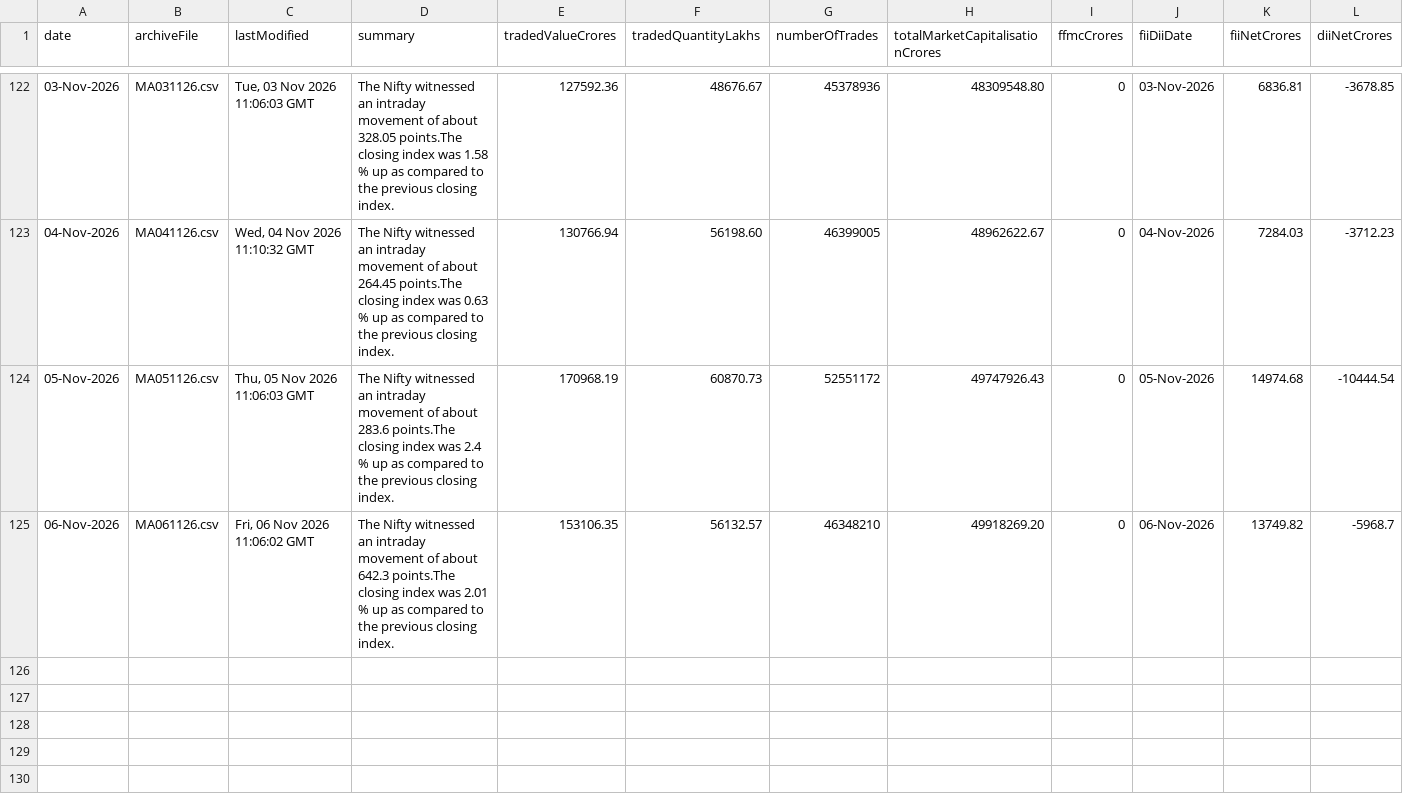
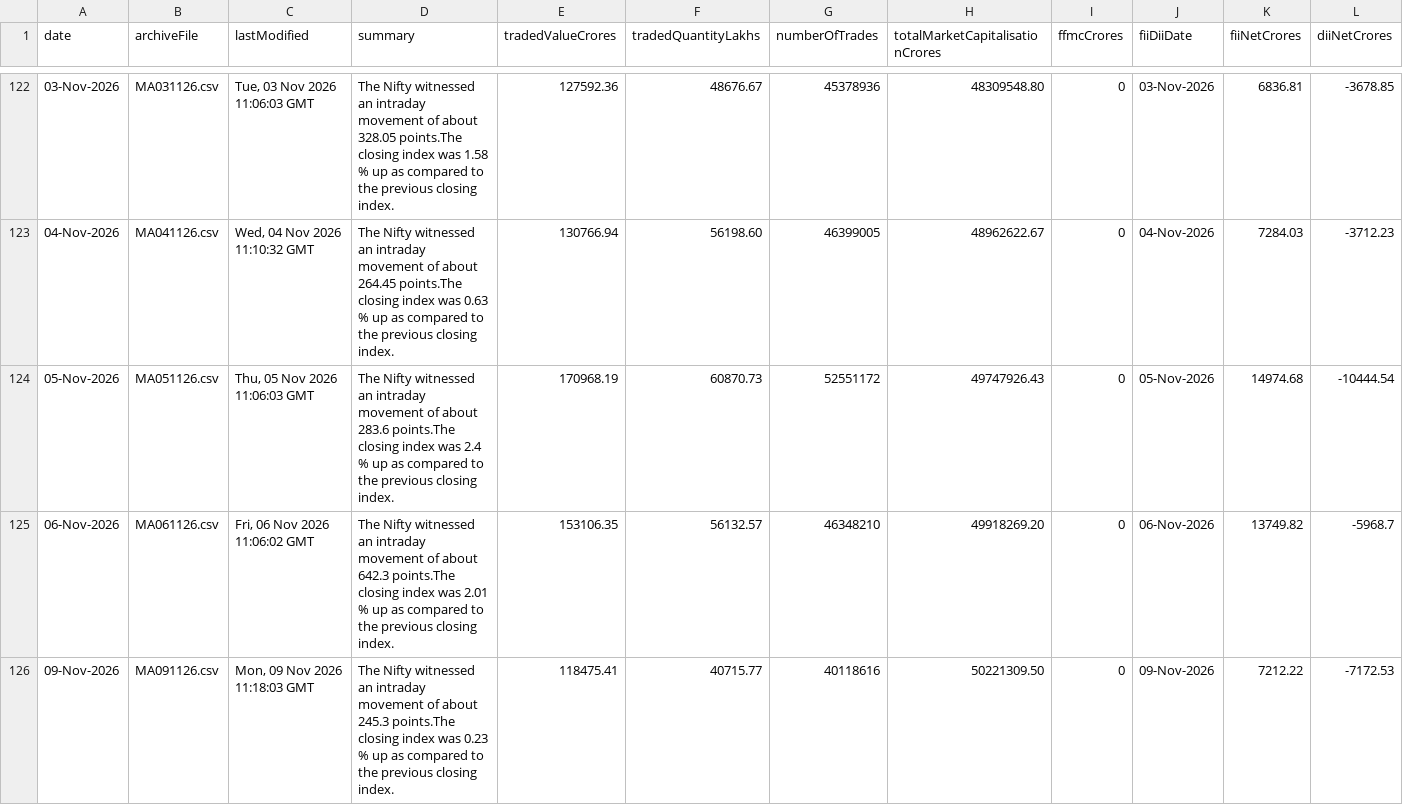
Before and after one commit to shivaraj-arch/niftyanalytica, a CSV file: data/market-activity-history.csv, drawn as a sheet; only a part is shown, gaps mark what is left out; the diff names each change by its address in the sheet, - before the commit and + after, or states it on an @@ line.

```diff
--- a/data/market-activity-history.csv
+++ b/data/market-activity-history.csv
+row 126: 09-Nov-2026 | MA091126.csv | Mon, 09 Nov 2026 11:18:03 GMT | The Nifty witnessed an intraday movement of about 245.3 points.The closing index was 0.23 % up as compared to the previous closing index. | 118475.41 | 40715.77 | 40118616 | 50221309.50 | 0 | 09-Nov-2026 | 7212.22 | -7172.53
```
Also changed, not shown: data/index-summary-history.csv, 2 other files.
